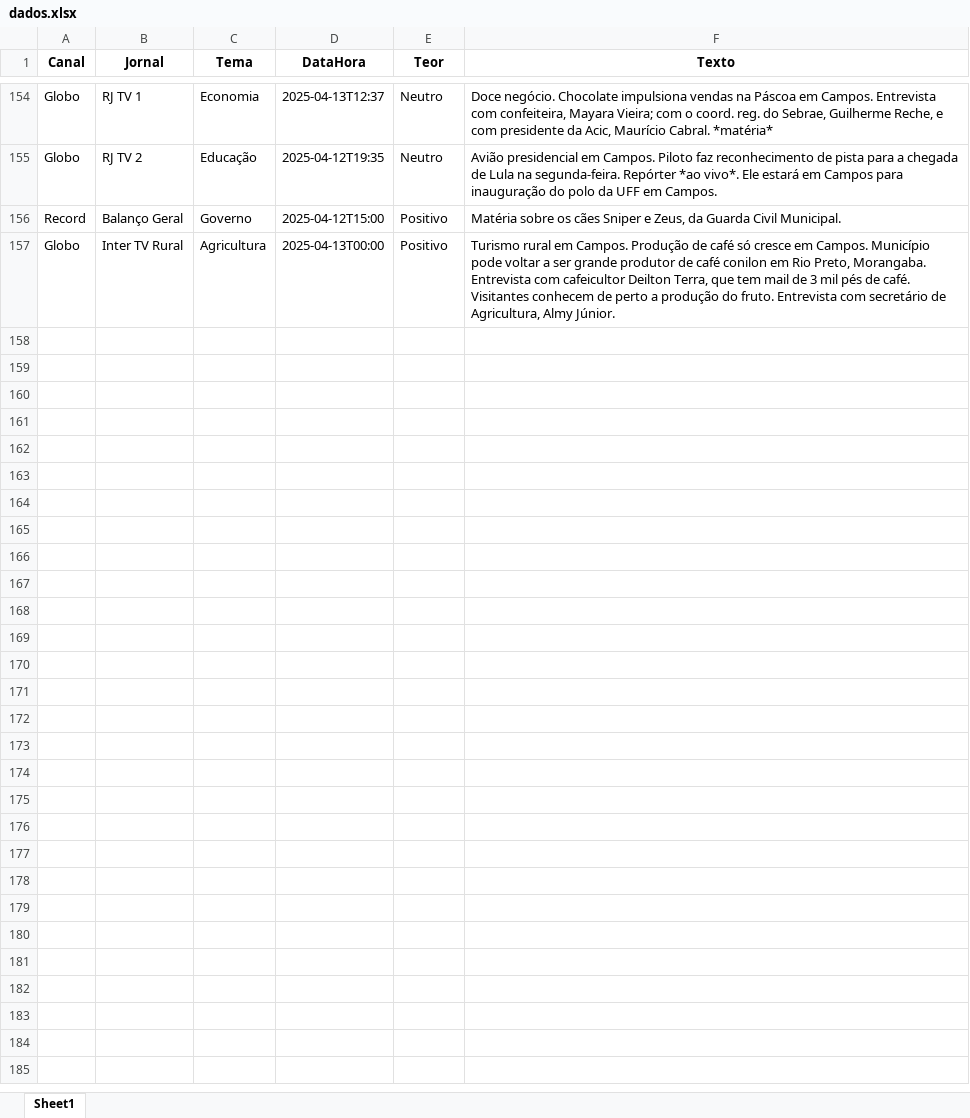
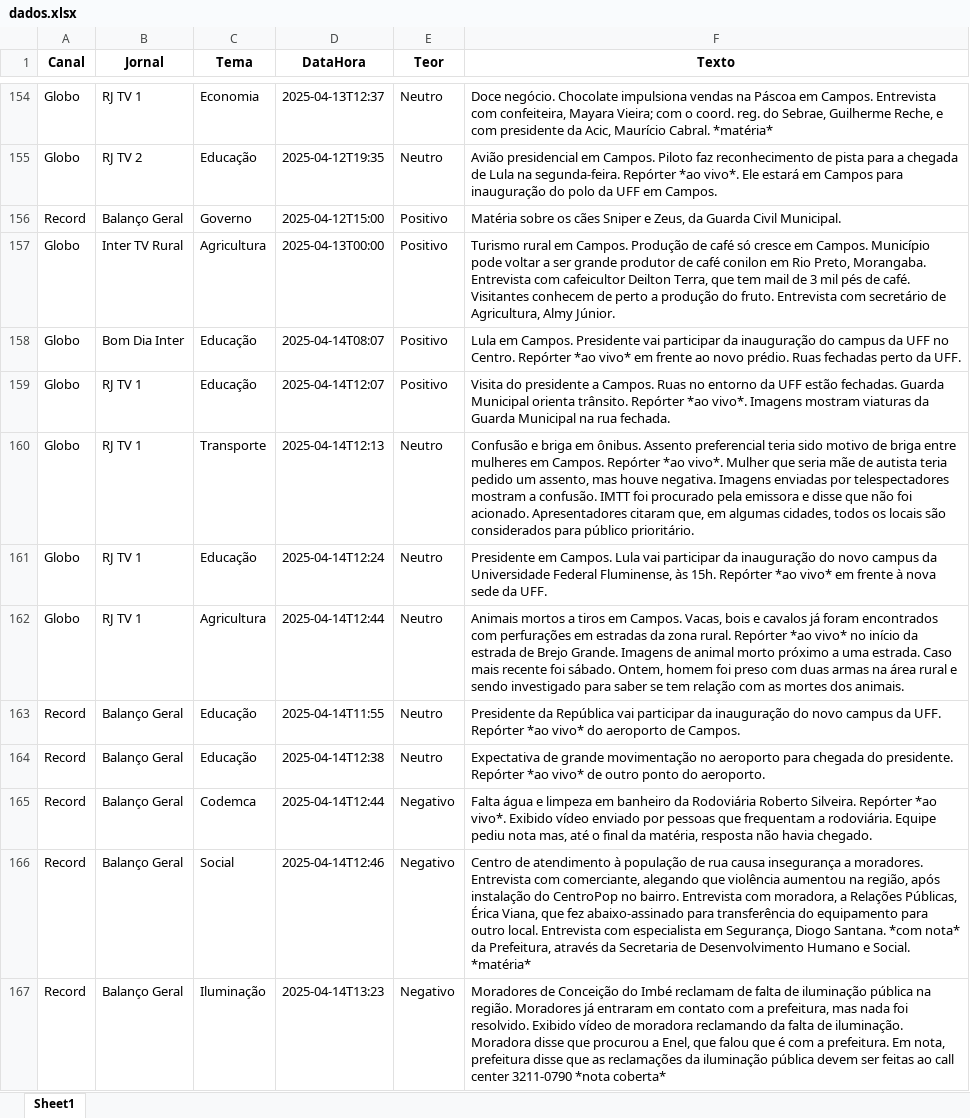
Before and after one commit to Marocosz/webdashtv, an Excel workbook: dados.xlsx, sheet Sheet1, drawn as a sheet; only a part is shown, gaps mark what is left out; values as stored, in another font and other column widths than the file's, no borders; the diff covers the shown part only; the diff names each change by its address in the sheet, - before the commit and + after, or states it on an @@ line.

Commit message:
Atualização automática: 2025-04-15T03:00:15.906448

```diff
--- a/dados.xlsx (sheet Sheet1)
+++ b/dados.xlsx (sheet Sheet1)
+row 158: Globo | Bom Dia Inter | Educação | 2025-04-14T08:07 | Positivo | Lula em Campos. Presidente vai participar da inauguração do campus da UFF no Centro. Repórter *ao vivo* em frente ao novo prédio. Ruas fechadas perto da UFF.
+row 159: Globo | RJ TV 1 | Educação | 2025-04-14T12:07 | Positivo | Visita do presidente a Campos. Ruas no entorno da UFF estão fechadas. Guarda Municipal orienta trânsito. Repórter *ao vivo*. Imagens mostram viaturas da Guarda Municipal na rua fechada.
+row 160: Globo | RJ TV 1 | Transporte | 2025-04-14T12:13 | Neutro | Confusão e briga em ônibus. Assento preferencial teria sido motivo de briga entre mulheres em Campos. Repórter *ao vivo*. Mulher que seria mãe de autista teria pedido um assento, mas houve negativa. Imagens enviadas por telespectadores mostram a confusão. IMTT foi procurado pela emissora e disse que não foi acionado. Apresentadores citaram que, em algumas cidades, todos os locais são considerados para público prioritário.
+row 161: Globo | RJ TV 1 | Educação | 2025-04-14T12:24 | Neutro | Presidente em Campos. Lula vai participar da inauguração do novo campus da Universidade Federal Fluminense, às 15h. Repórter *ao vivo* em frente à nova sede da UFF.
+row 162: Globo | RJ TV 1 | Agricultura | 2025-04-14T12:44 | Neutro | Animais mortos a tiros em Campos. Vacas, bois e cavalos já foram encontrados com perfurações em estradas da zona rural. Repórter *ao vivo* no início da estrada de Brejo Grande. Imagens de animal morto próximo a uma estrada. Caso mais recente foi sábado. Ontem, homem foi preso com duas armas na área rural e sendo investigado para saber se tem relação com as mortes dos animais.
+row 163: Record | Balanço Geral | Educação | 2025-04-14T11:55 | Neutro | Presidente da República vai participar da inauguração do novo campus da UFF. Repórter *ao vivo* do aeroporto de Campos.
+row 164: Record | Balanço Geral | Educação | 2025-04-14T12:38 | Neutro | Expectativa de grande movimentação no aeroporto para chegada do presidente. Repórter *ao vivo* de outro ponto do aeroporto.
+row 165: Record | Balanço Geral | Codemca | 2025-04-14T12:44 | Negativo | Falta água e limpeza em banheiro da Rodoviária Roberto Silveira. Repórter *ao vivo*. Exibido vídeo enviado por pessoas que frequentam a rodoviária. Equipe pediu nota mas, até o final da matéria, resposta não havia chegado.
+row 166: Record | Balanço Geral | Social | 2025-04-14T12:46 | Negativo | Centro de atendimento à população de rua causa insegurança a moradores. Entrevista com comerciante, alegando que violência aumentou na região, após instalação do CentroPop no bairro. Entrevista com moradora, a Relações Públicas, Érica Viana, que fez abaixo-assinado para transferência do equipamento para outro local. Entrevista com especialista em Segurança, Diogo Santana. *com nota* da Prefeitura, através da Secretaria de Desenvolvimento Humano e Social. *matéria*
+row 167: Record | Balanço Geral | Iluminação | 2025-04-14T13:23 | Negativo | Moradores de Conceição do Imbé reclamam de falta de iluminação pública na região. Moradores já entraram em contato com a prefeitura, mas nada foi resolvido. Exibido vídeo de moradora reclamando da falta de iluminação. Moradora disse que procurou a Enel, que falou que é com a prefeitura. Em nota, prefeitura disse que as reclamações da iluminação pública devem ser feitas ao call center 3211-0790 *nota coberta*
```
Also changed, not shown: 9 added rows elsewhere in this sheet.
